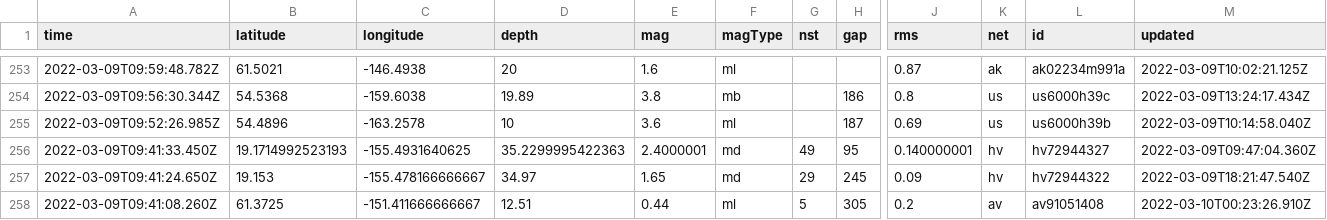
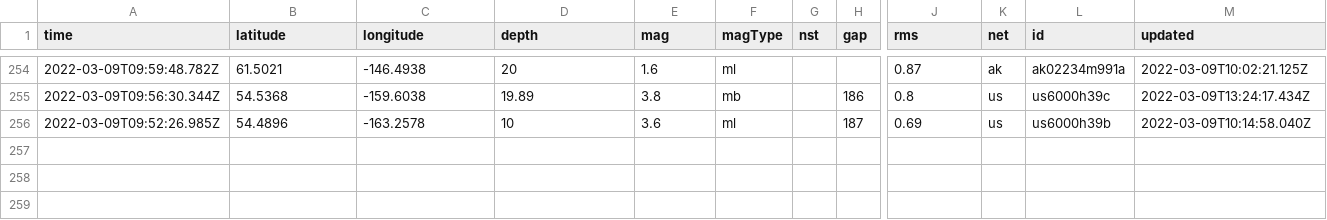
Before and after one commit to profrobwells/nicar22-github-actions, a CSV file: usgs_current.csv, drawn as a sheet; only a part is shown, gaps mark what is left out; removed rows and columns are numbered as before the commit, all else as after; rows hold the shown columns only; the diff covers the shown part only; the diff names each change by its address in the sheet, - before the commit and + after, or states it on an @@ line.

```diff
--- a/usgs_current.csv
+++ b/usgs_current.csv
-row 256: 2022-03-09T09:41:33.450Z | 19.1714992523193 | -155.4931640625 | 35.2299995422363 | 2.4000001 | md | 49 | 95 | 0.140000001 | hv | hv72944327 | 2022-03-09T09:47:04.360Z
-row 257: 2022-03-09T09:41:24.650Z | 19.153 | -155.478166666667 | 34.97 | 1.65 | md | 29 | 245 | 0.09 | hv | hv72944322 | 2022-03-09T18:21:47.540Z
-row 258: 2022-03-09T09:41:08.260Z | 61.3725 | -151.411666666667 | 12.51 | 0.44 | ml | 5 | 305 | 0.2 | av | av91051408 | 2022-03-10T00:23:26.910Z
```
Also changed, not shown: 1 added row, 3 removed rows and 8 edited cells elsewhere in this file, usgs_main.csv.
